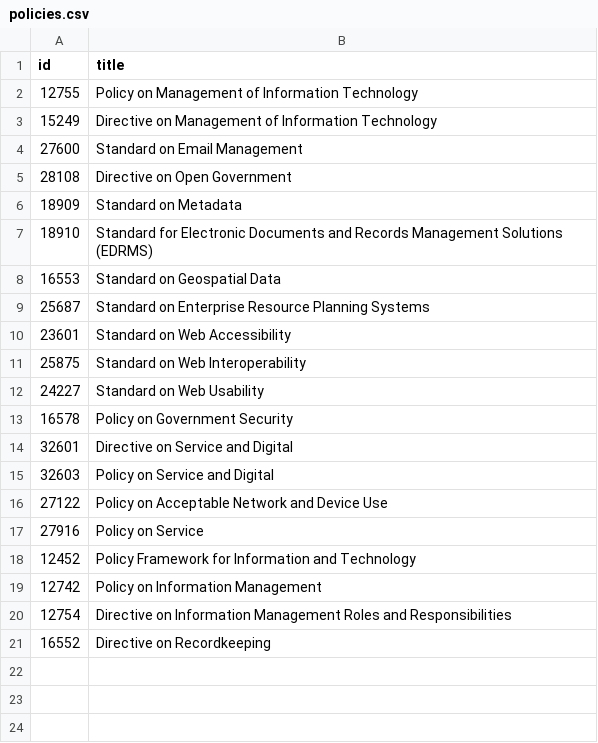
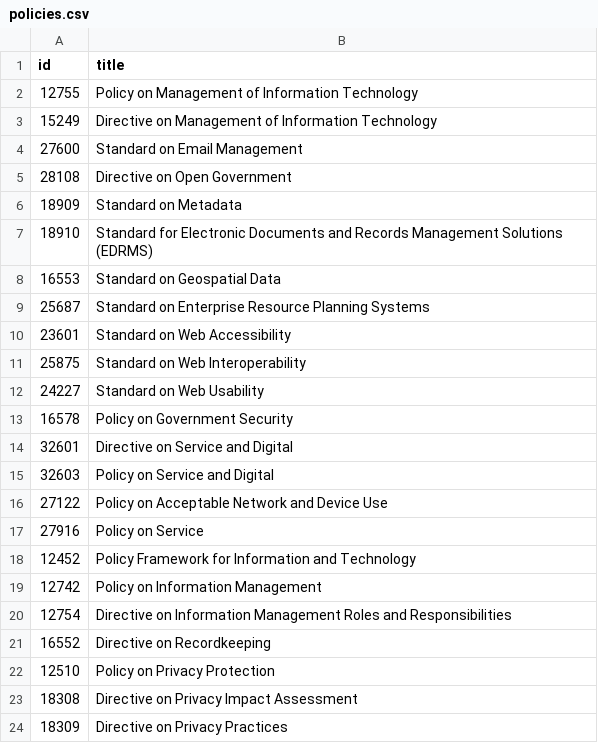
Before and after one commit to lchski/requirement-responsibility-labeller, a CSV file: data/policies.csv, drawn as a sheet.

Commit message:
add some privacy policies

```diff
--- a/data/policies.csv
+++ b/data/policies.csv
@@ -21 +21,4 @@ id,title
 16552,Directive on Recordkeeping
+12510,Policy on Privacy Protection
+18308,Directive on Privacy Impact Assessment
+18309,Directive on Privacy Practices
```
Also changed, not shown: 3 other files.
